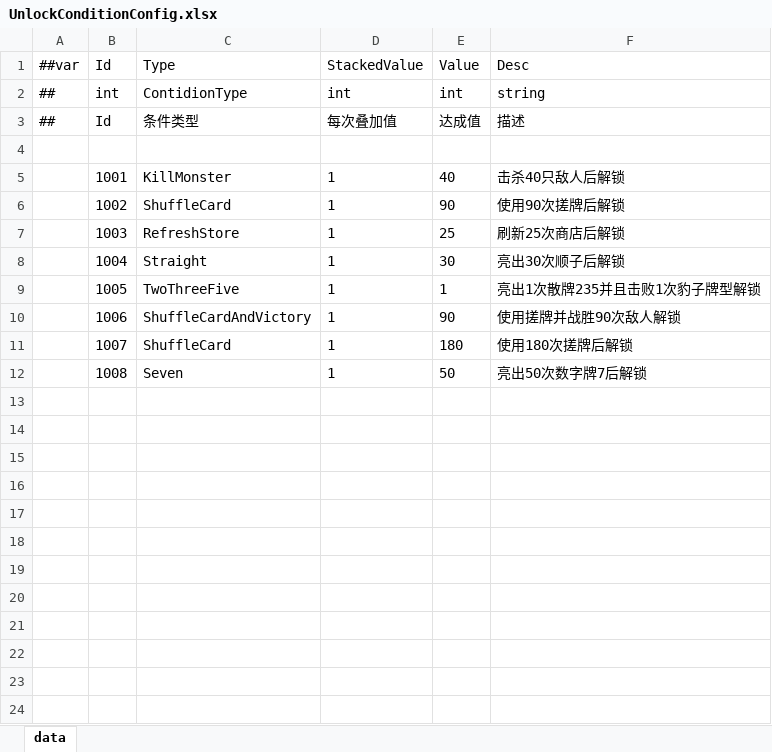
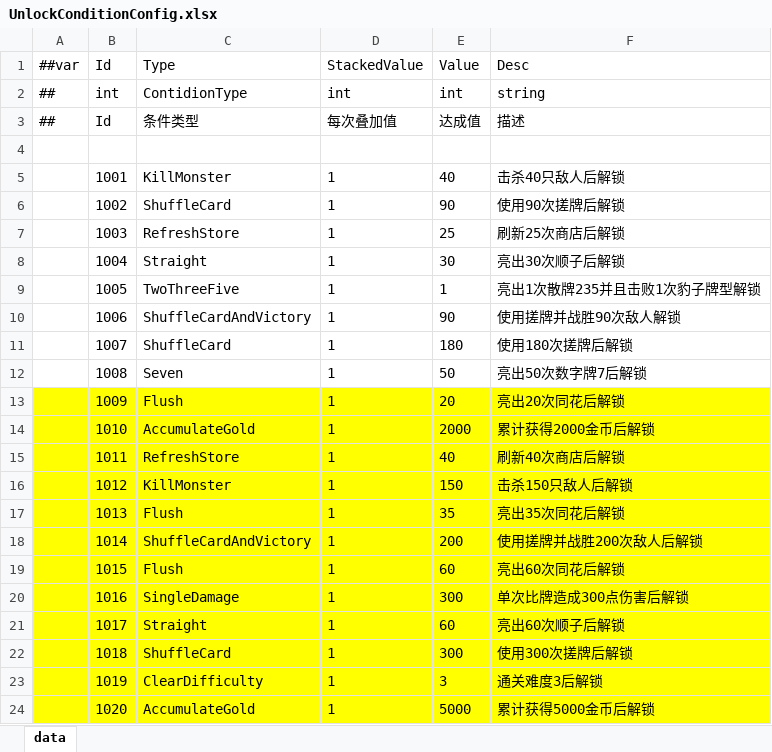
Before and after one commit to snakeazh/cardClient, an Excel workbook: Config/UnlockConditionConfig.xlsx, sheet data, drawn as a sheet; values as stored, in another font and other column widths than the file's, no borders; the diff names each change by its address in the sheet, - before the commit and + after, or states it on an @@ line.

```diff
--- a/Config/UnlockConditionConfig.xlsx (sheet data)
+++ b/Config/UnlockConditionConfig.xlsx (sheet data)
+row 13:  | 1009 | Flush | 1 | 20 | 亮出20次同花后解锁
+row 14:  | 1010 | AccumulateGold | 1 | 2000 | 累计获得2000金币后解锁
+row 15:  | 1011 | RefreshStore | 1 | 40 | 刷新40次商店后解锁
+row 16:  | 1012 | KillMonster | 1 | 150 | 击杀150只敌人后解锁
+row 17:  | 1013 | Flush | 1 | 35 | 亮出35次同花后解锁
+row 18:  | 1014 | ShuffleCardAndVictory | 1 | 200 | 使用搓牌并战胜200次敌人后解锁
+row 19:  | 1015 | Flush | 1 | 60 | 亮出60次同花后解锁
+row 20:  | 1016 | SingleDamage | 1 | 300 | 单次比牌造成300点伤害后解锁
+row 21:  | 1017 | Straight | 1 | 60 | 亮出60次顺子后解锁
+row 22:  | 1018 | ShuffleCard | 1 | 300 | 使用300次搓牌后解锁
+row 23:  | 1019 | ClearDifficulty | 1 | 3 | 通关难度3后解锁
+row 24:  | 1020 | AccumulateGold | 1 | 5000 | 累计获得5000金币后解锁
```
Also changed, not shown: Config/EnumConfig.xlsx, Config/RelicConfig.xlsx, 3 other files.
